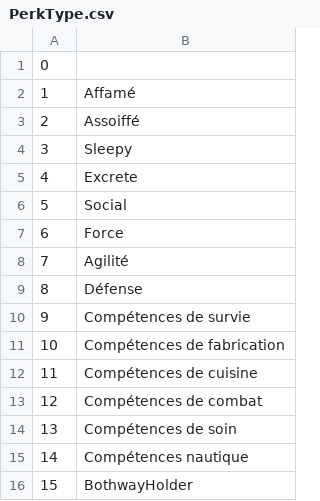
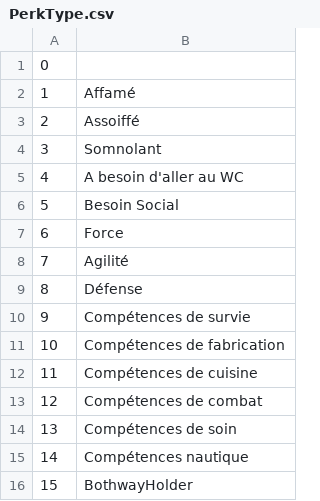
Before and after one commit to justusgamelab2016/LW-translation, a CSV file: language/fr/PerkType.csv, drawn as a sheet.

Commit message:
Update PerkType.csv

```diff
--- a/language/fr/PerkType.csv
+++ b/language/fr/PerkType.csv
@@ -3,5 +3,5 @@
 2,Assoiffé
-3,Sleepy
-4,Excrete
-5,Social
+3,Somnolant
+4,A besoin d'aller au WC
+5,Besoin Social
 6,Force
```
